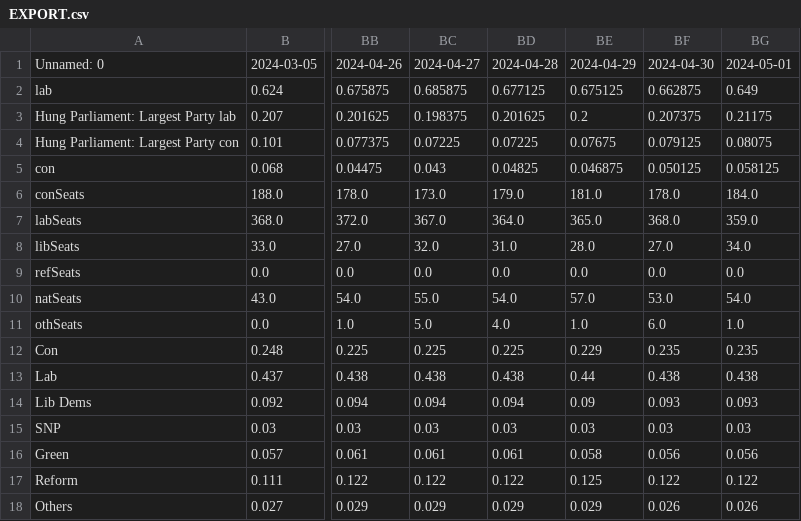
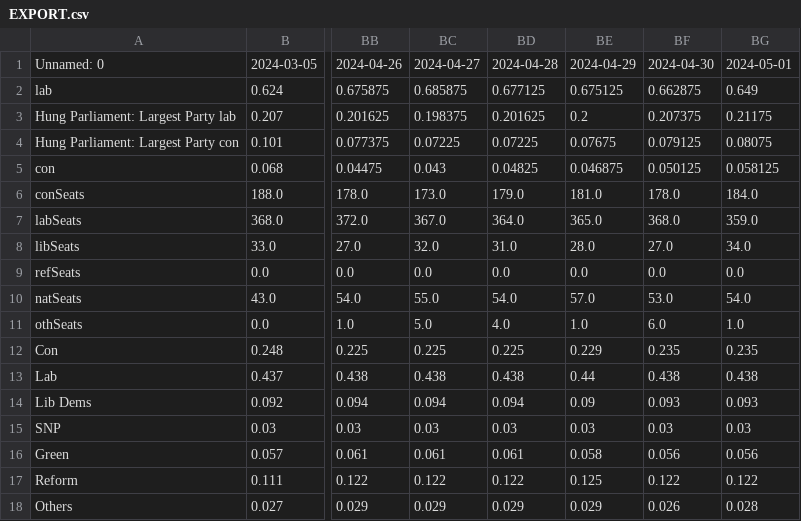
Before and after one commit to data-john/Politics, a CSV file: UKGE/outputs/EXPORT.csv, drawn as a sheet; only a part is shown, gaps mark what is left out; the diff names each change by its address in the sheet, - before the commit and + after, or states it on an @@ line.

```diff
--- a/UKGE/outputs/EXPORT.csv
+++ b/UKGE/outputs/EXPORT.csv
-BG18: 0.026
+BG18: 0.028
```
Also changed, not shown: 1 other file.
